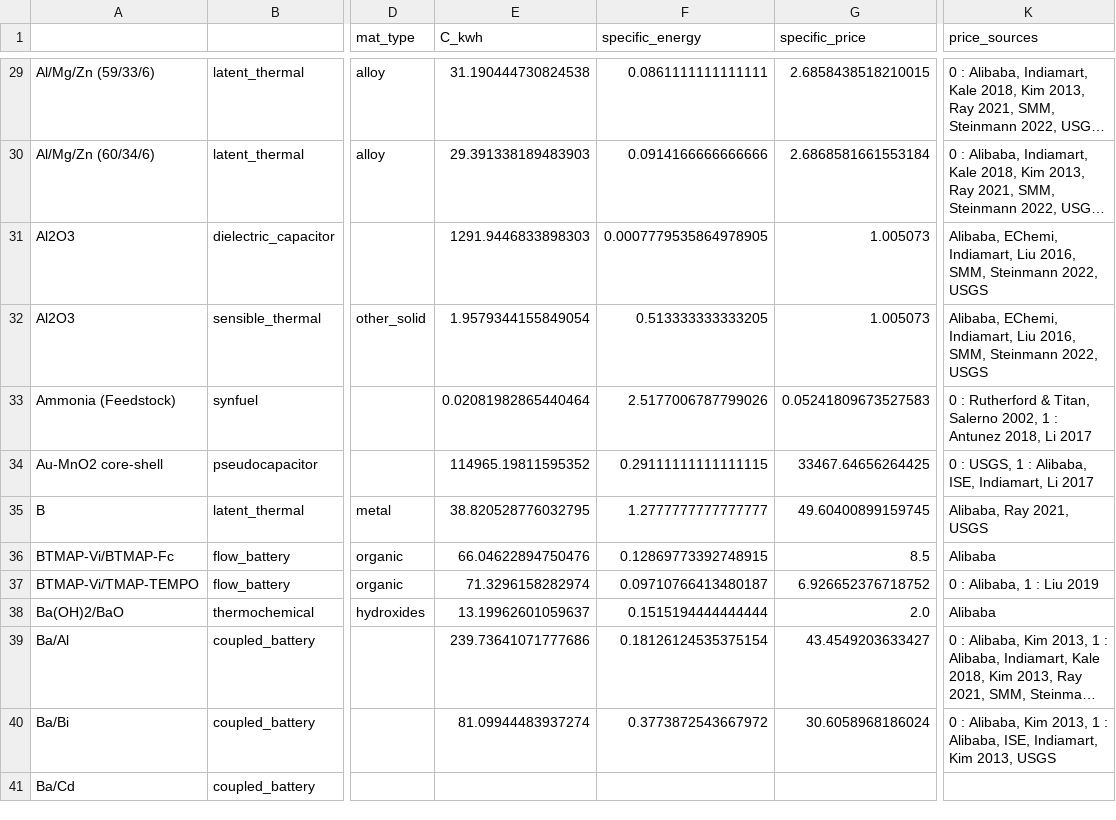
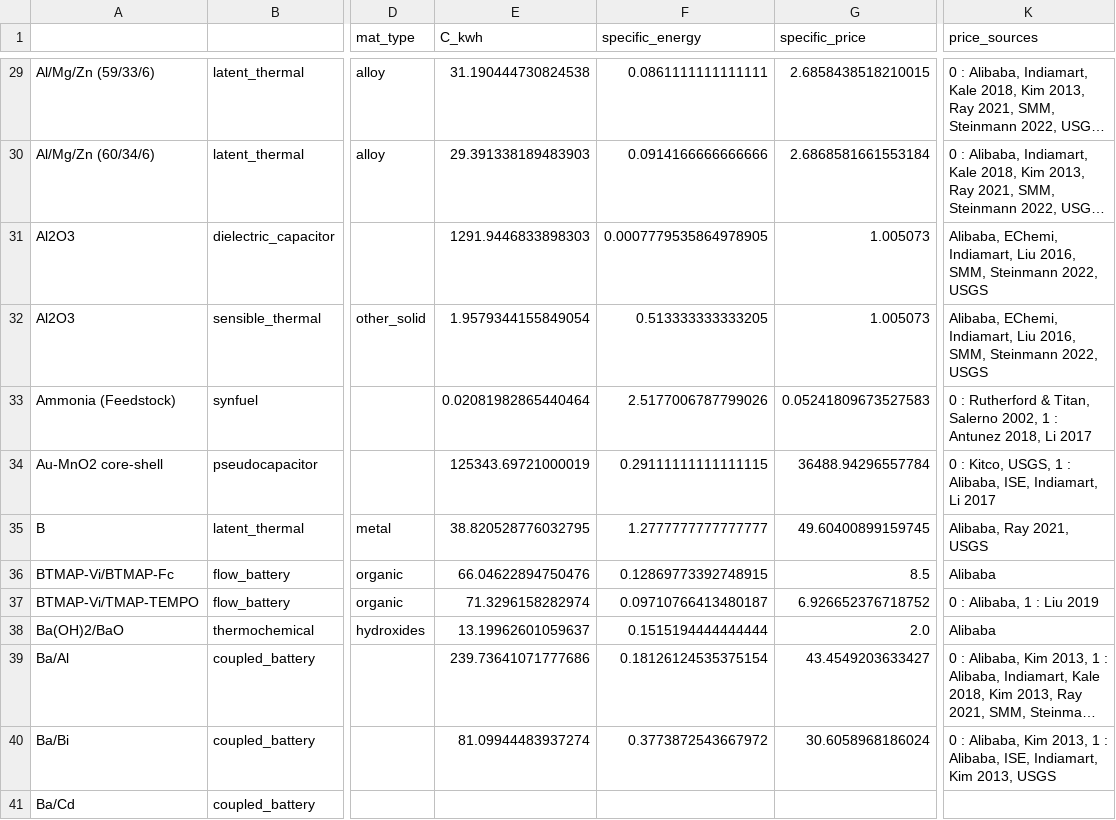
Before and after one commit to energy-storage-analysis/LDES-Survey, a CSV file: cap_cost/data_consolidated/SM_data.csv, drawn as a sheet; only a part is shown, gaps mark what is left out; long unchanged cells end in …; the diff names each change by its address in the sheet, - before the commit and + after, or states it on an @@ line.

```diff
--- a/cap_cost/data_consolidated/SM_data.csv
+++ b/cap_cost/data_consolidated/SM_data.csv
-E34 (C_kwh): 114965.19811595352
+E34 (C_kwh): 125343.69721000019
-G34 (specific_price): 33467.64656264425
+G34 (specific_price): 36488.94296557784
-K34 (price_sources): 0 : USGS, 1…
+K34 (price_sources): 0 : Kitco, USGS, 1…
```
Also changed, not shown: cap_cost/data_consolidated/mat_data.csv, cap_cost/data_consolidated/mat_data_all.csv, 2 other files.
